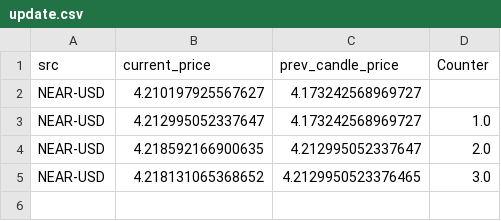
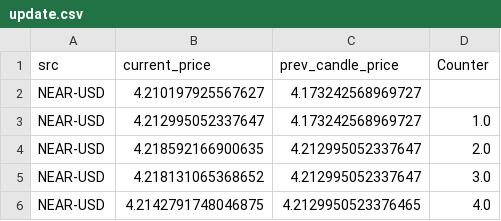
Before and after one commit to nzhamz/nuramark_v2, a CSV file: update.csv, drawn as a sheet.

Commit message:
Appending new data to update.csv

```diff
--- a/update.csv
+++ b/update.csv
@@ -4,2 +4,3 @@ NEAR-USD,4.212995052337647,4.173242568969727,1.0
 NEAR-USD,4.218592166900635,4.212995052337647,2.0
-NEAR-USD,4.218131065368652,4.2129950523376465,3.0
+NEAR-USD,4.218131065368652,4.212995052337647,3.0
+NEAR-USD,4.2142791748046875,4.2129950523376465,4.0
```
